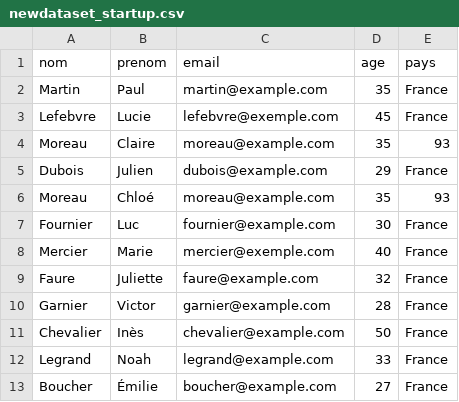
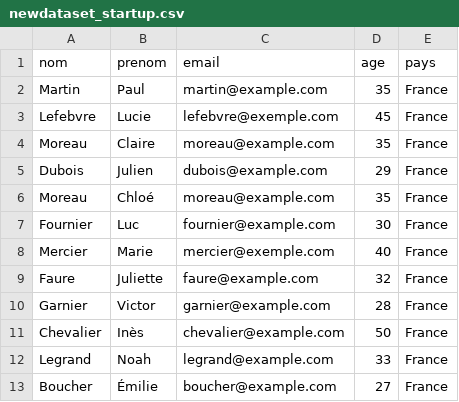
Before and after one commit to ali-moussaev/my-dataengineer-miniCRM_project, a CSV file: newdataset_startup.csv, drawn as a sheet; only a part is shown.

```diff
--- a/newdataset_startup.csv
+++ b/newdataset_startup.csv
@@ -3,5 +3,5 @@ Martin,Paul,martin@example.com,35,France
 Lefebvre,Lucie,lefebvre@exemple.com,45,France
-Moreau,Claire,moreau@example.com,35,93
+Moreau,Claire,moreau@example.com,35,France
 Dubois,Julien,dubois@example.com,29,France
-Moreau,Chloé,moreau@example.com,35,93
+Moreau,Chloé,moreau@example.com,35,France
 Fournier,Luc,fournier@example.com,30,France
```
Also changed, not shown: dataset_startup.csv, 5 other files.
